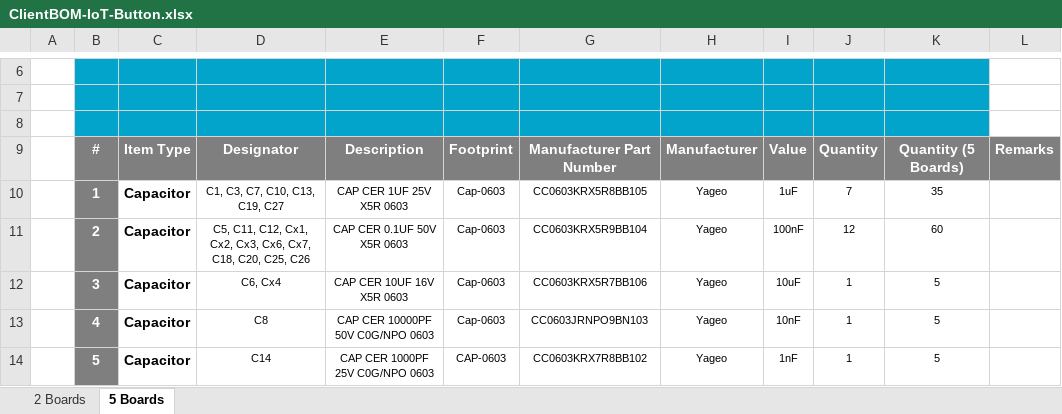
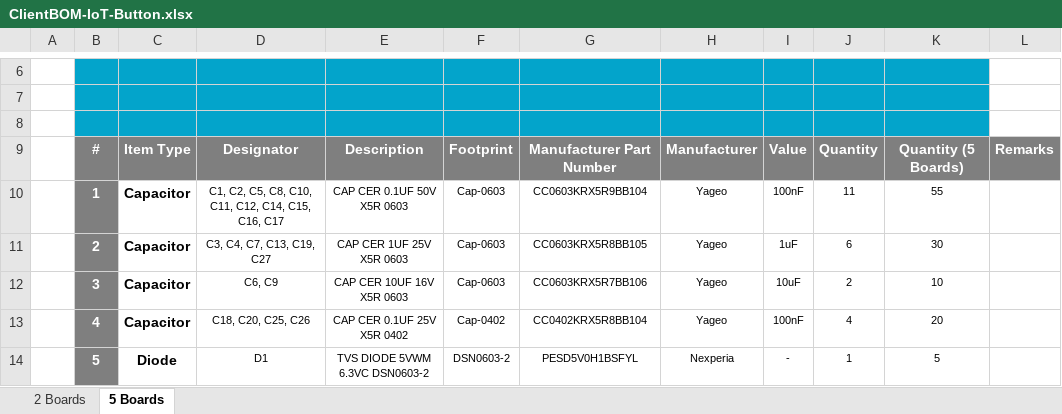
Before and after one commit to eSpark-Backup/smartmasjid-hw, an Excel workbook: Design Files/IoT-Button-v1.2/BOM/ClientBOM-IoT-Button.xlsx, sheet 5 Boards, drawn as a sheet; only a part is shown, gaps mark what is left out; values as stored, in another font and other column widths than the file's, no borders; charts and pictures not drawn; the diff covers the shown part only; the diff names each change by its address in the sheet, - before the commit and + after, or states it on an @@ line.

Commit message:
#23 Client BOM Updated

```diff
--- a/Design Files/IoT-Button-v1.2/BOM/ClientBOM-IoT-Button.xlsx (sheet 5 Boards)
+++ b/Design Files/IoT-Button-v1.2/BOM/ClientBOM-IoT-Button.xlsx (sheet 5 Boards)
-D10: C1, C3, C7, C10, C13, C19, C27
+D10: C1, C2, C5, C8, C10, C11, C12, C14, C15, C16, C17
-E10: CAP CER 1UF 25V X5R 0603
+E10: CAP CER 0.1UF 50V X5R 0603
-G10: CC0603KRX5R8BB105
+G10: CC0603KRX5R9BB104
-I10: 1uF
+I10: 100nF
-J10: 7
+J10: 11
-K10: 35
+K10: 55
-D11: C5, C11, C12, Cx1, Cx2, Cx3, Cx6, Cx7, C18, C20, C25, C26
+D11: C3, C4, C7, C13, C19, C27
-E11: CAP CER 0.1UF 50V X5R 0603
+E11: CAP CER 1UF 25V X5R 0603
-G11: CC0603KRX5R9BB104
+G11: CC0603KRX5R8BB105
-I11: 100nF
+I11: 1uF
-J11: 12
+J11: 6
-K11: 60
+K11: 30
-D12: C6, Cx4
+D12: C6, C9
-J12: 1
+J12: 2
-K12: 5
+K12: 10
-D13: C8
+D13: C18, C20, C25, C26
-E13: CAP CER 10000PF 50V C0G/NPO 0603
+E13: CAP CER 0.1UF 25V X5R 0402
-F13: Cap-0603
+F13: Cap-0402
-G13: CC0603JRNPO9BN103
+G13: CC0402KRX5R8BB104
-I13: 10nF
+I13: 100nF
-J13: 1
+J13: 4
-K13: 5
+K13: 20
-C14: Capacitor
+C14: Diode
-D14: C14
+D14: D1
-E14: CAP CER 1000PF 25V C0G/NPO 0603
+E14: TVS DIODE 5VWM 6.3VC DSN0603-2
-F14: CAP-0603
+F14: DSN0603-2
-G14: CC0603KRX7R8BB102
+G14: PESD5V0H1BSFYL
-H14: Yageo
+H14: Nexperia
-I14: 1nF
+I14: -
```
Also changed, not shown: 7 removed rows and 207 edited cells elsewhere in this sheet, sheet 2 Boards.
